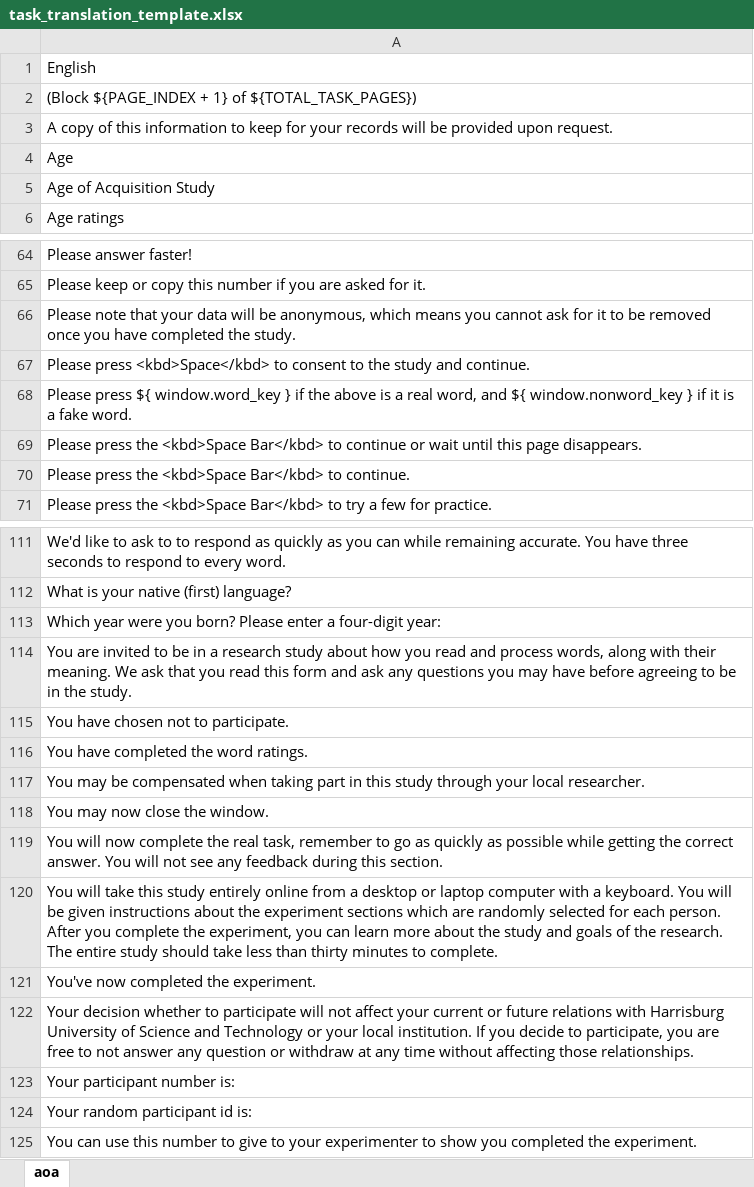
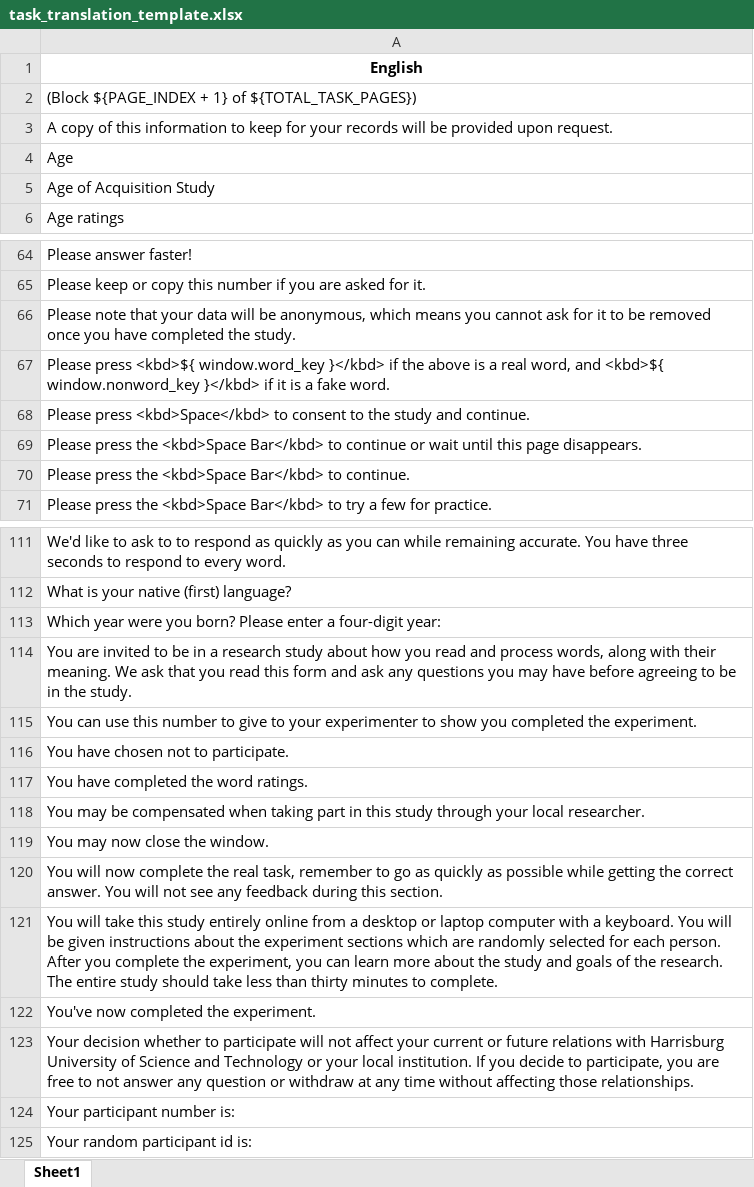
Before and after one commit to SemanticPriming/ML-One-Network, an Excel workbook: 01-Translation/04_translate_experiment/task_translation_template.xlsx, sheet Sheet1, drawn as a sheet; only a part is shown, gaps mark what is left out; values as stored, in another font and other column widths than the file's, no borders; removed rows and columns are numbered as before the commit, all else as after; the diff names each change by its address in the sheet, - before the commit and + after, or states it on an @@ line.

Commit message:
update translation workflow

```diff
--- a/01-Translation/04_translate_experiment/task_translation_template.xlsx (sheet Sheet1)
+++ b/01-Translation/04_translate_experiment/task_translation_template.xlsx (sheet Sheet1)
-sheet tab: aoa
+sheet tab: Sheet1
@@ A1 bold: off → on, alignment: left → center @@
+row 67: Please press <kbd>${ window.word_key }</kbd> if the above is a real word, and <kbd>${ window.nonword_key }</kbd> if it is a fake word.
-row 68: Please press ${ window.word_key } if the above is a real word, and ${ window.nonword_key } if it is a fake word.
-row 125: You can use this number to give to your …
+row 115: You can use this number to give to your …
```
Also changed, not shown: 3 other files.
